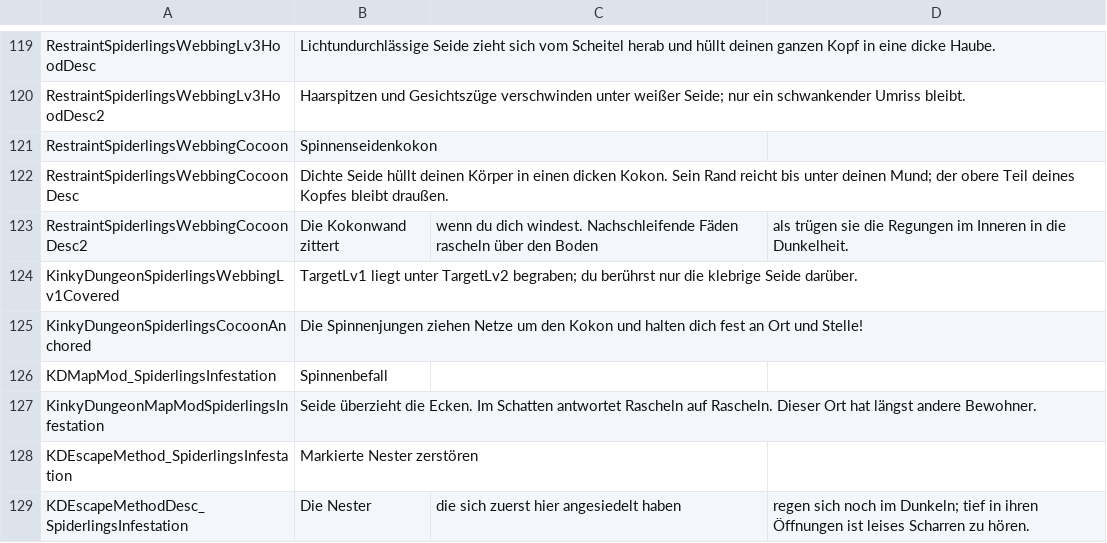
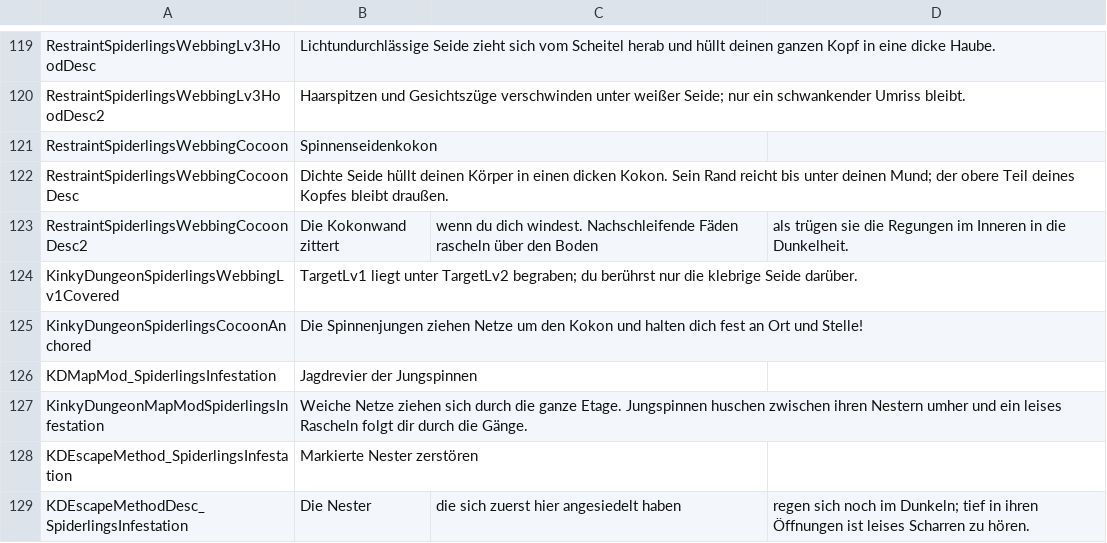
Before and after one commit to duromumuyazu74-rgb/Spiderlings, a CSV file: KinkyDungeon-Spiderlings/SpiderlingsDE.csv, drawn as a sheet; only a part is shown, gaps mark what is left out.

```diff
--- a/KinkyDungeon-Spiderlings/SpiderlingsDE.csv
+++ b/KinkyDungeon-Spiderlings/SpiderlingsDE.csv
@@ -125,4 +125,4 @@ KinkyDungeonSpiderlingsWebbingLv1Covered,TargetLv1 liegt unter TargetLv2 begrabe
 KinkyDungeonSpiderlingsCocoonAnchored,Die Spinnenjungen ziehen Netze um den Kokon und halten dich fest an Ort und Stelle!
-KDMapMod_SpiderlingsInfestation,Spinnenbefall
-KinkyDungeonMapModSpiderlingsInfestation,Seide überzieht die Ecken. Im Schatten antwortet Rascheln auf Rascheln. Dieser Ort hat längst andere Bewohner.
+KDMapMod_SpiderlingsInfestation,Jagdrevier der Jungspinnen
+KinkyDungeonMapModSpiderlingsInfestation,Weiche Netze ziehen sich durch die ganze Etage. Jungspinnen huschen zwischen ihren Nestern umher und ein leises Rascheln folgt dir durch die Gänge.
 KDEscapeMethod_SpiderlingsInfestation,Markierte Nester zerstören
```
Also changed, not shown: KinkyDungeon-Spiderlings/SpiderlingsCN.csv, KinkyDungeon-Spiderlings/SpiderlingsJP.csv, 16 other files.
